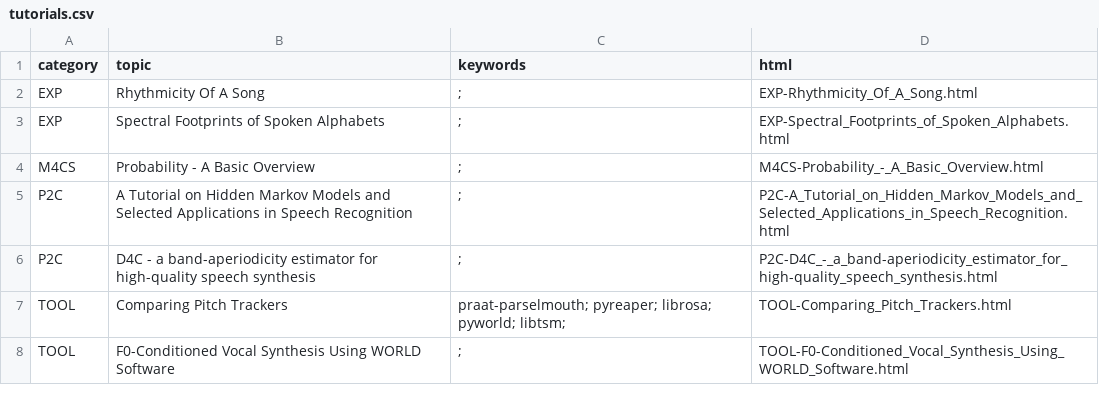
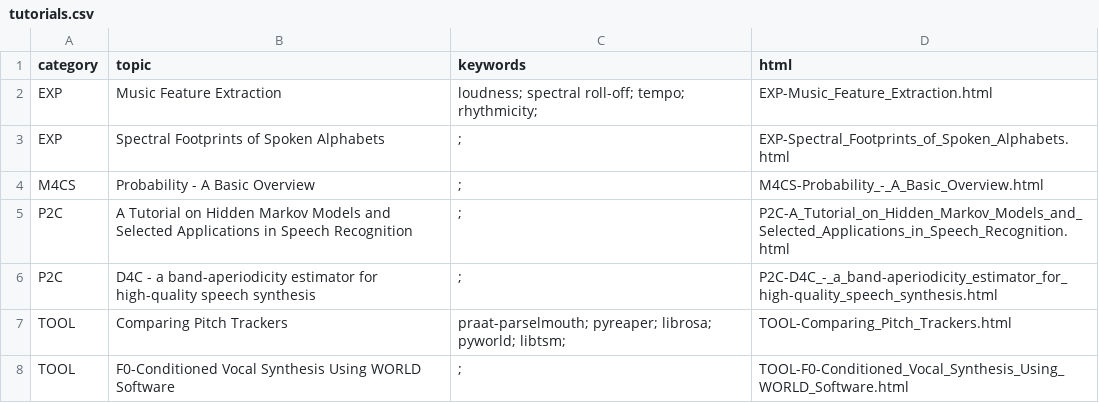
Before and after one commit to meluron-codecafe/devquest, a CSV file: tutorials.csv, drawn as a sheet.

Commit message:
Music Feature Extraction Notebook

```diff
--- a/tutorials.csv
+++ b/tutorials.csv
@@ -1,3 +1,3 @@
 category,topic,keywords,html
-EXP,Rhythmicity Of A Song,;,EXP-Rhythmicity_Of_A_Song.html
+EXP,Music Feature Extraction,loudness; spectral roll-off; tempo; rhythmicity;,EXP-Music_Feature_Extraction.html
 EXP,Spectral Footprints of Spoken Alphabets,;,EXP-Spectral_Footprints_of_Spoken_Alphabets.html
```
Also changed, not shown: 10 other files.
